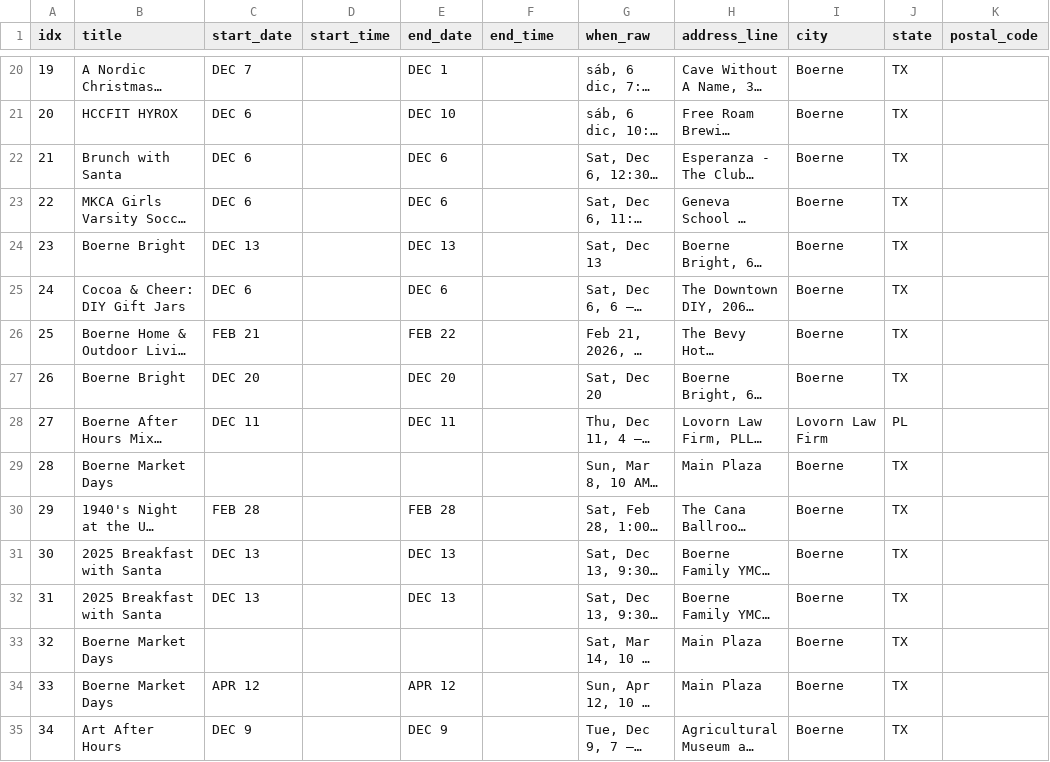
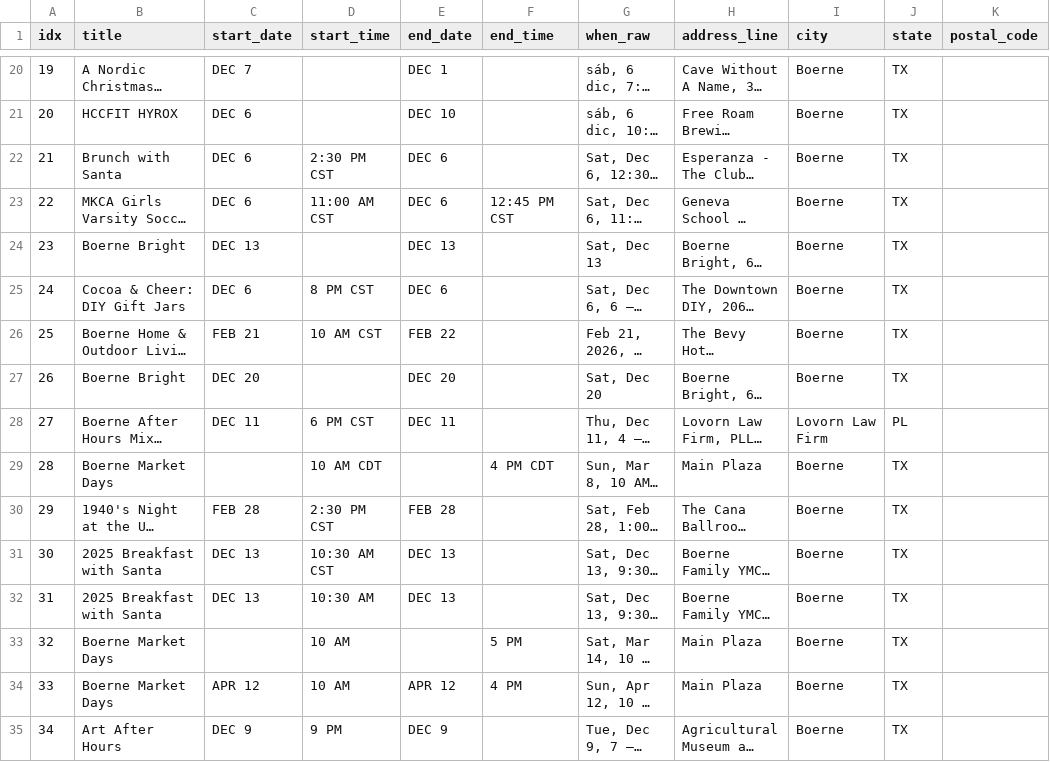
Before and after one commit to enkday/serpapi-events-toolkit, a CSV file: data/boerne-events.csv, drawn as a sheet; only a part is shown, gaps mark what is left out; long unchanged cells end in …; the diff covers the shown part only; the diff names each change by its address in the sheet, - before the commit and + after, or states it on an @@ line.

Commit message:
Parse start/end times from when text if missing

```diff
--- a/data/boerne-events.csv
+++ b/data/boerne-events.csv
-D22 (start_time): (empty)
+D22 (start_time): 2:30 PM CST
-D23 (start_time): (empty)
+D23 (start_time): 11:00 AM CST
-F23 (end_time): (empty)
+F23 (end_time): 12:45 PM CST
-D25 (start_time): (empty)
+D25 (start_time): 8 PM CST
-D26 (start_time): (empty)
+D26 (start_time): 10 AM CST
-D28 (start_time): (empty)
+D28 (start_time): 6 PM CST
-D29 (start_time): (empty)
+D29 (start_time): 10 AM CDT
-F29 (end_time): (empty)
+F29 (end_time): 4 PM CDT
-D30 (start_time): (empty)
+D30 (start_time): 2:30 PM CST
-D31 (start_time): (empty)
+D31 (start_time): 10:30 AM CST
-D32 (start_time): (empty)
+D32 (start_time): 10:30 AM
-D33:D34 (start_time): (empty)
+D33:D34 (start_time): 10 AM
-F33 (end_time): (empty)
+F33 (end_time): 5 PM
-F34 (end_time): (empty)
+F34 (end_time): 4 PM
-D35 (start_time): (empty)
+D35 (start_time): 9 PM
```
Also changed, not shown: 65 edited cells elsewhere in this file, 1 other file.
